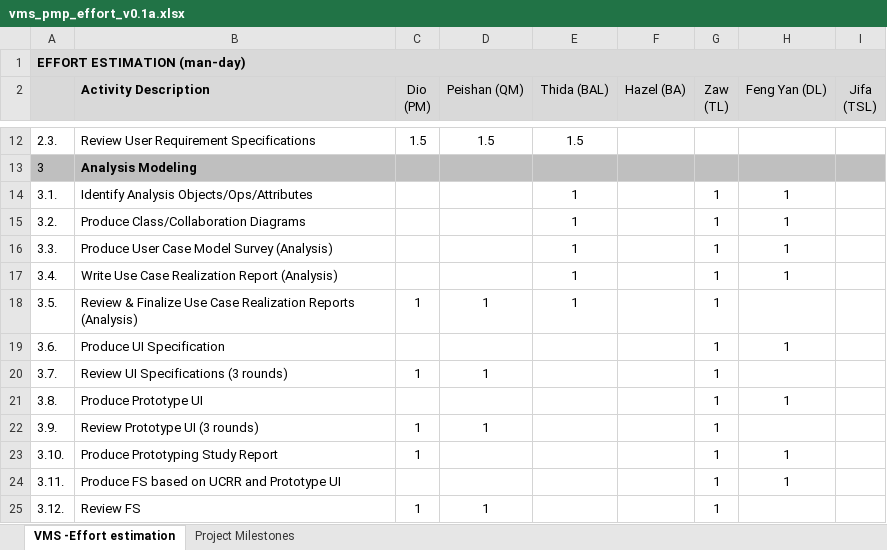
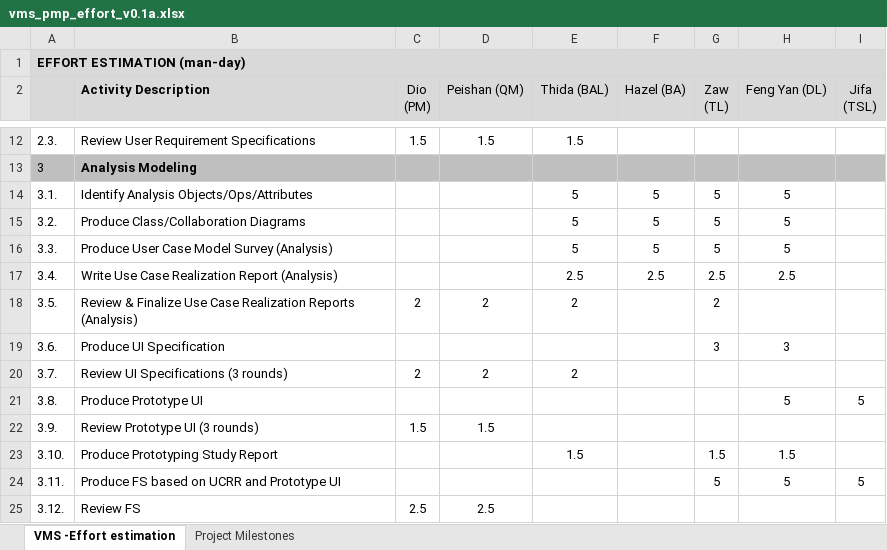
Before and after one commit to imireasa/mtech-se18-t08s, an Excel workbook: docs/W-9 Working Document/W-9.1 Team Members/W-9.1.5 Dio/vms_pmp_effort_v0.1a.xlsx, sheet VMS -Effort estimation, drawn as a sheet; only a part is shown, gaps mark what is left out; values as stored, in another font and other column widths than the file's, no borders; the diff covers the shown part only; the diff names each change by its address in the sheet, - before the commit and + after, or states it on an @@ line.

Commit message:
New estimation

```diff
--- a/docs/W-9 Working Document/W-9.1 Team Members/W-9.1.5 Dio/vms_pmp_effort_v0.1a.xlsx (sheet VMS -Effort estimation)
+++ b/docs/W-9 Working Document/W-9.1 Team Members/W-9.1.5 Dio/vms_pmp_effort_v0.1a.xlsx (sheet VMS -Effort estimation)
-E14:E16 (Thida (BAL)): 1
+E14:E16 (Thida (BAL)): 5
-F14:F16 (Hazel (BA)): (empty)
+F14:F16 (Hazel (BA)): 5
-G14:G16 (Zaw (TL)): 1
+G14:G16 (Zaw (TL)): 5
-H14:H16 (Feng Yan (DL)): 1
+H14:H16 (Feng Yan (DL)): 5
-E17 (Thida (BAL)): 1
+E17 (Thida (BAL)): 2.5
-F17 (Hazel (BA)): (empty)
+F17 (Hazel (BA)): 2.5
-G17 (Zaw (TL)): 1
+G17 (Zaw (TL)): 2.5
-H17 (Feng Yan (DL)): 1
+H17 (Feng Yan (DL)): 2.5
-C18 (Dio (PM)): 1
+C18 (Dio (PM)): 2
-D18 (Peishan (QM)): 1
+D18 (Peishan (QM)): 2
-E18 (Thida (BAL)): 1
+E18 (Thida (BAL)): 2
-G18 (Zaw (TL)): 1
+G18 (Zaw (TL)): 2
-G19 (Zaw (TL)): 1
+G19 (Zaw (TL)): 3
-H19 (Feng Yan (DL)): 1
+H19 (Feng Yan (DL)): 3
-C20 (Dio (PM)): 1
+C20 (Dio (PM)): 2
-D20 (Peishan (QM)): 1
+D20 (Peishan (QM)): 2
-E20 (Thida (BAL)): (empty)
+E20 (Thida (BAL)): 2
-G20:G22 (Zaw (TL)): 1
+G20:G22 (Zaw (TL)): (empty)
-H21 (Feng Yan (DL)): 1
+H21 (Feng Yan (DL)): 5
-I21 (Jifa (TSL)): (empty)
+I21 (Jifa (TSL)): 5
-C22 (Dio (PM)): 1
+C22 (Dio (PM)): 1.5
-D22 (Peishan (QM)): 1
+D22 (Peishan (QM)): 1.5
-C23 (Dio (PM)): 1
+C23 (Dio (PM)): (empty)
-E23 (Thida (BAL)): (empty)
+E23 (Thida (BAL)): 1.5
-G23 (Zaw (TL)): 1
+G23 (Zaw (TL)): 1.5
-H23 (Feng Yan (DL)): 1
+H23 (Feng Yan (DL)): 1.5
-G24 (Zaw (TL)): 1
+G24 (Zaw (TL)): 5
-H24 (Feng Yan (DL)): 1
+H24 (Feng Yan (DL)): 5
-I24 (Jifa (TSL)): (empty)
+I24 (Jifa (TSL)): 5
-C25 (Dio (PM)): 1
+C25 (Dio (PM)): 2.5
-D25 (Peishan (QM)): 1
+D25 (Peishan (QM)): 2.5
-G25 (Zaw (TL)): 1
+G25 (Zaw (TL)): (empty)
```
Also changed, not shown: 1 added row, 1 removed row and 105 edited cells elsewhere in this sheet.
